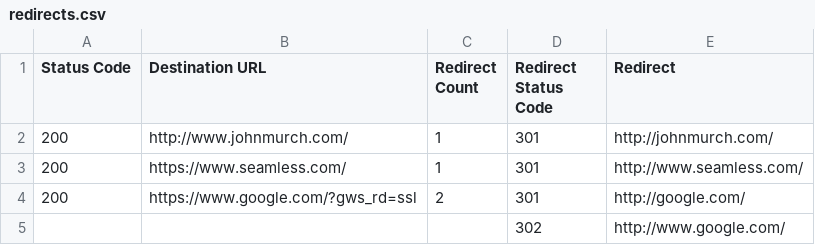
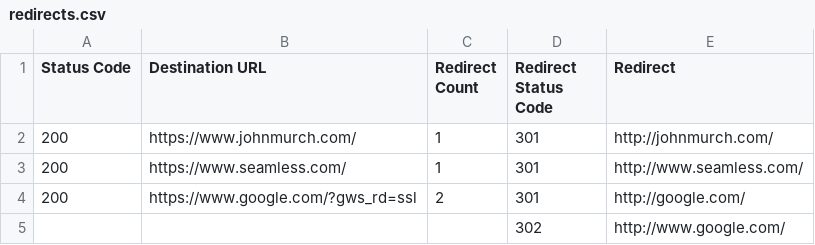
Before and after one commit to johnmurch/sel-puppeteer, a CSV file: report/redirects.csv, drawn as a sheet.

```diff
--- a/report/redirects.csv
+++ b/report/redirects.csv
@@ -1,3 +1,3 @@
 Status Code,Destination URL,Redirect Count,Redirect Status Code,Redirect
-200,http://www.johnmurch.com/,1,301,http://johnmurch.com/
+200,https://www.johnmurch.com/,1,301,http://johnmurch.com/
 200,https://www.seamless.com/,1,301,http://www.seamless.com/
```
Also changed, not shown: report/backlinks.csv, report/gsc-backlinks.csv, 14 other files.
